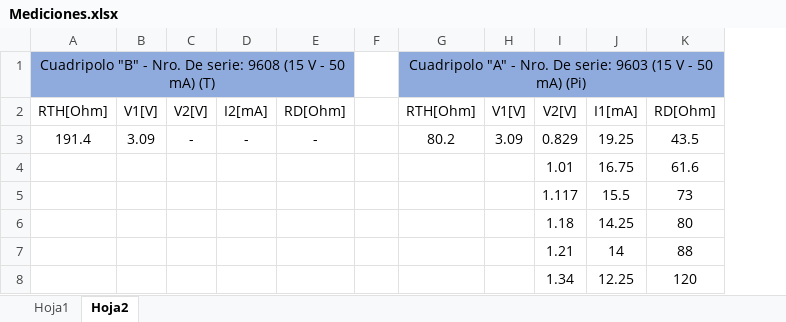
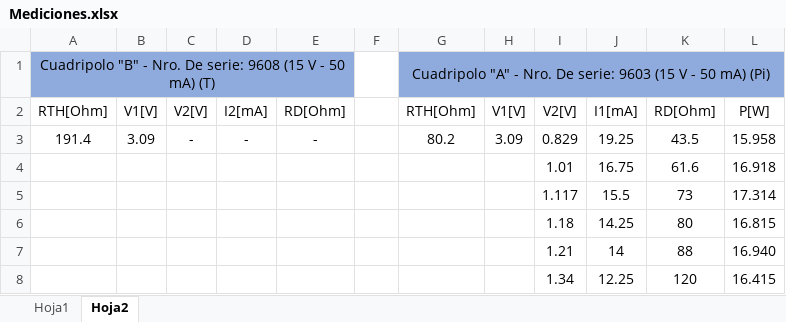
Before and after one commit to tlondero/TP3-Electro, an Excel workbook: TP5/Mediciones.xlsx, sheet Hoja2, drawn as a sheet; values as stored, in another font and other column widths than the file's, no borders; the diff names each change by its address in the sheet, - before the commit and + after, or states it on an @@ line.

```diff
--- a/TP5/Mediciones.xlsx (sheet Hoja2)
+++ b/TP5/Mediciones.xlsx (sheet Hoja2)
+column L, rows 2-8: P[W] | 15.958 | 16.918 | 17.314 | 16.815 | 16.940 | 16.415
```
Also changed, not shown: sheet Hoja1.
